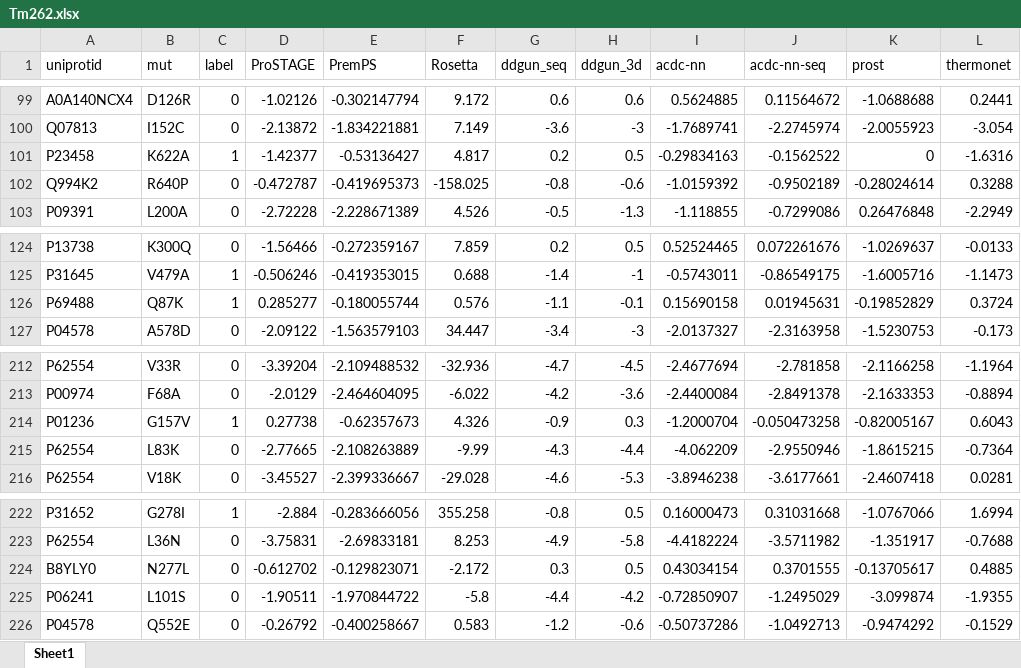
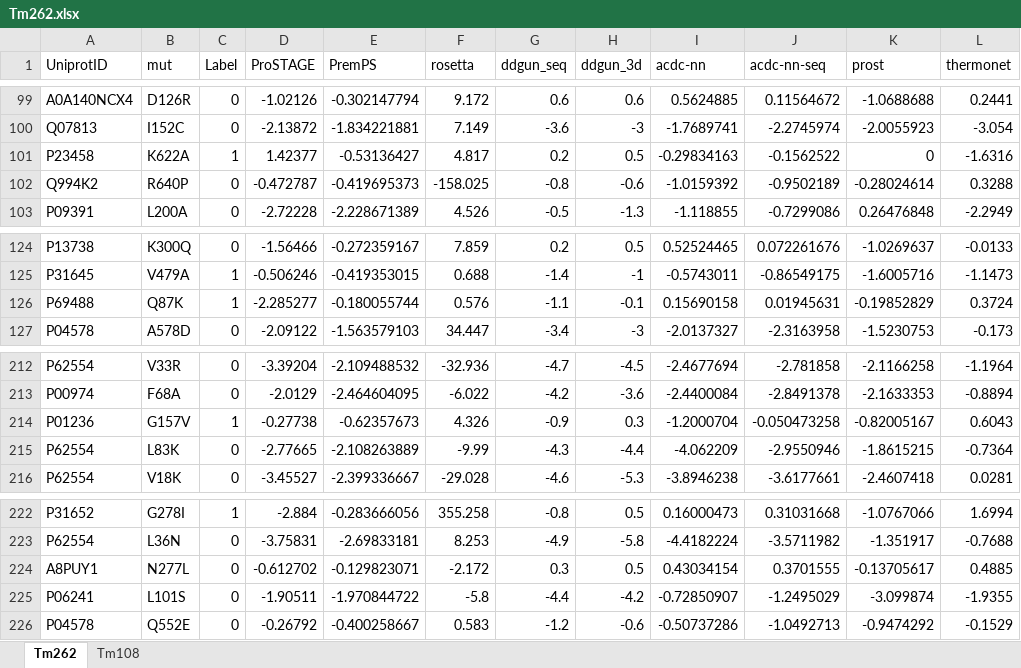
Before and after one commit to GenScript-IBDPE/ProSTAGE, an Excel workbook: Tm262.xlsx, sheet Tm262, drawn as a sheet; only a part is shown, gaps mark what is left out; values as stored, in another font and other column widths than the file's, no borders; the diff covers the shown part only; the diff names each change by its address in the sheet, - before the commit and + after, or states it on an @@ line.

```diff
--- a/Tm262.xlsx (sheet Tm262)
+++ b/Tm262.xlsx (sheet Tm262)
-sheet tab: Sheet1
+sheet tab: Tm262
+sheet tab: Tm108
-A1: uniprotid
+A1: UniprotID
-C1: label
+C1: Label
-F1: Rosetta
+F1: rosetta
-D101 (ProSTAGE): -1.42377
+D101 (ProSTAGE): 1.42377
-D126 (ProSTAGE): 0.285277
+D126 (ProSTAGE): -2.285277
-D214 (ProSTAGE): 0.27738
+D214 (ProSTAGE): -0.27738
-A224 (UniprotID): B8YLY0
+A224 (UniprotID): A8PUY1
```
Also changed, not shown: 9 edited cells elsewhere in this sheet.
